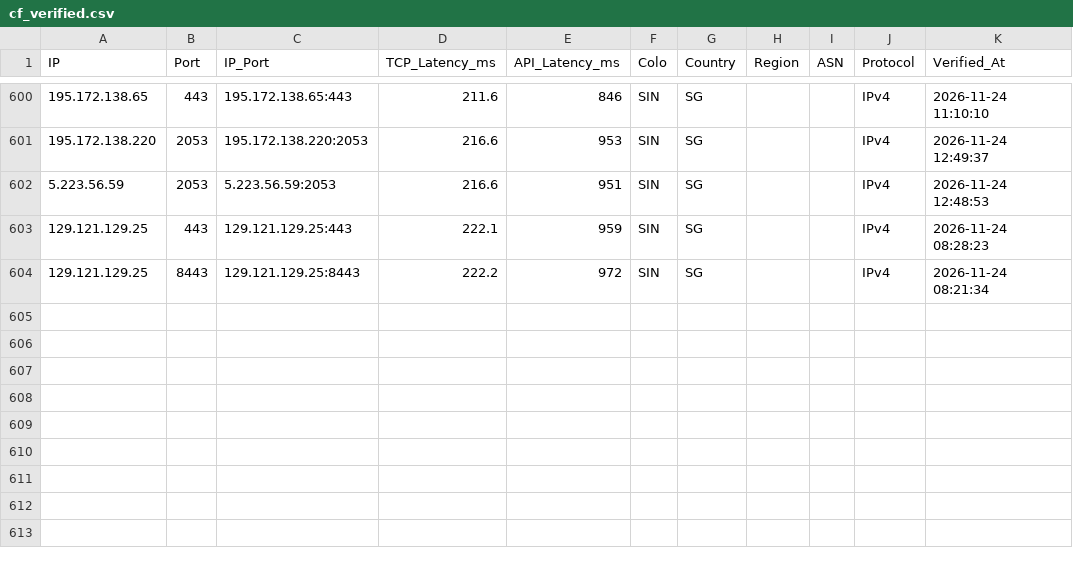
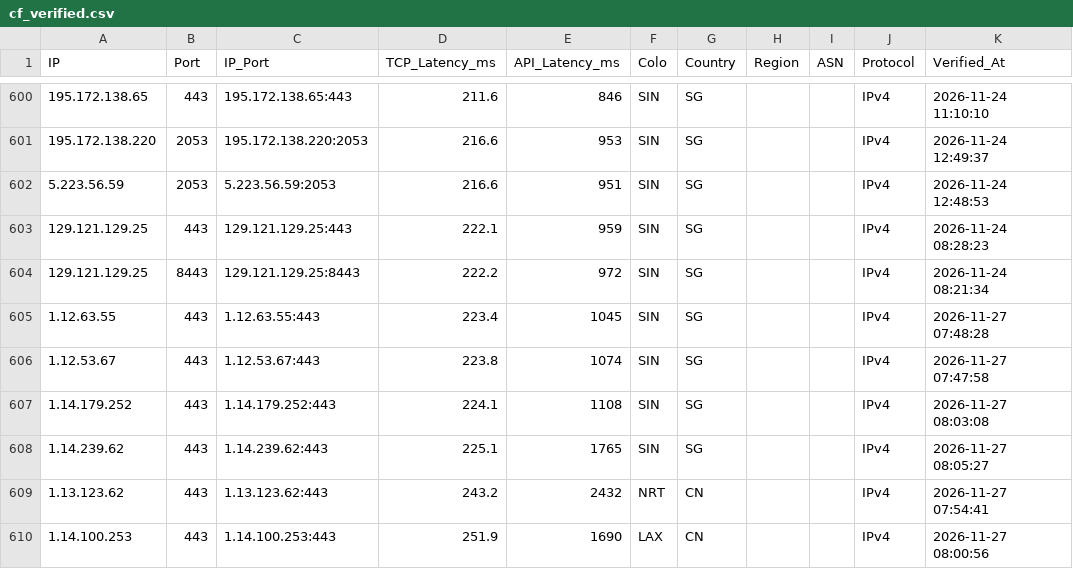
Before and after one commit to hjnzx01/ce-shi-1, a CSV file: output/cf_verified.csv, drawn as a sheet; only a part is shown, gaps mark what is left out.

```diff
--- a/output/cf_verified.csv
+++ b/output/cf_verified.csv
@@ -604 +604,7 @@ IP,Port,IP_Port,TCP_Latency_ms,API_Latency_ms,Colo,Country,Region,ASN,Protocol,V
 129.121.129.25,8443,129.121.129.25:8443,222.2,972,SIN,SG,,,IPv4,2026-11-24 08:21:34
+1.12.63.55,443,1.12.63.55:443,223.4,1045,SIN,SG,,,IPv4,2026-11-27 07:48:28
+1.12.53.67,443,1.12.53.67:443,223.8,1074,SIN,SG,,,IPv4,2026-11-27 07:47:58
+1.14.179.252,443,1.14.179.252:443,224.1,1108,SIN,SG,,,IPv4,2026-11-27 08:03:08
+1.14.239.62,443,1.14.239.62:443,225.1,1765,SIN,SG,,,IPv4,2026-11-27 08:05:27
+1.13.123.62,443,1.13.123.62:443,243.2,2432,NRT,CN,,,IPv4,2026-11-27 07:54:41
+1.14.100.253,443,1.14.100.253:443,251.9,1690,LAX,CN,,,IPv4,2026-11-27 08:00:56
```
Also changed, not shown: 3 other files.
